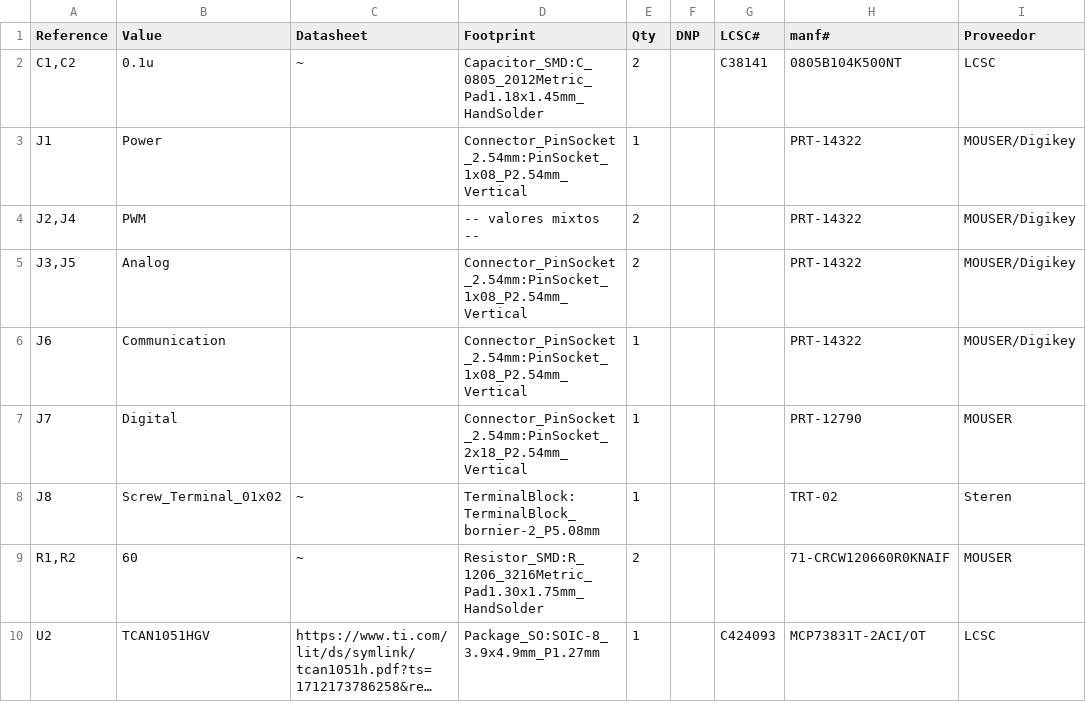
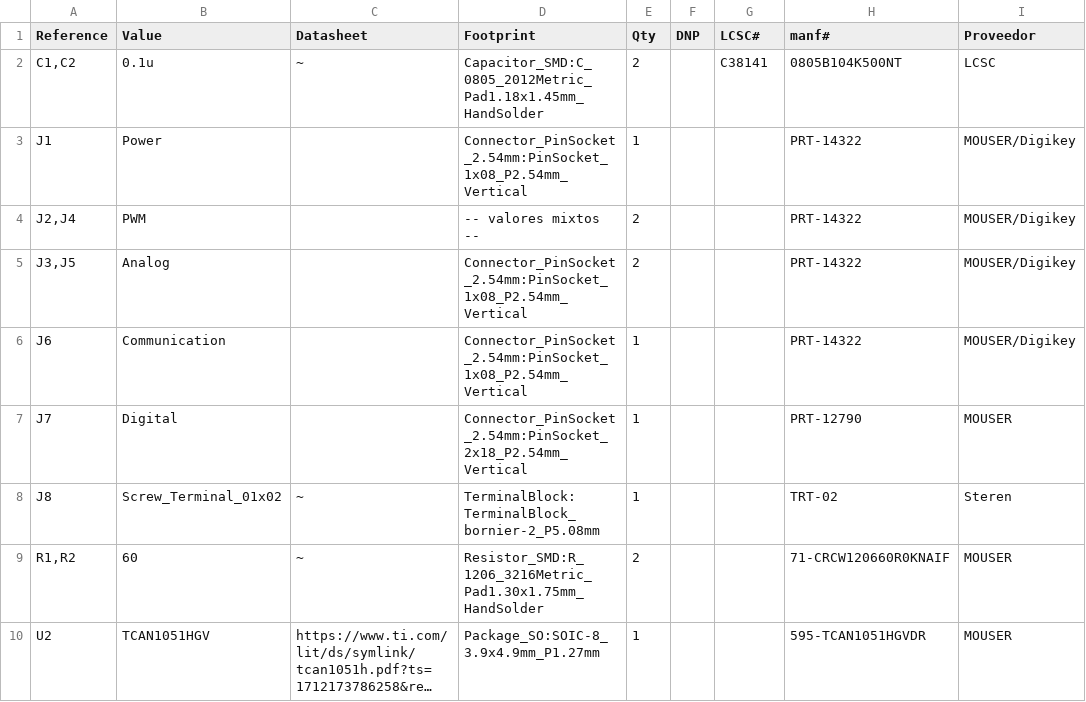
Before and after one commit to ElectronicCats/tutorials, a CSV file: CANBus/Hardware/CAN_Shield/BOM.csv, drawn as a sheet; long unchanged cells end in …; the diff names each change by its address in the sheet, - before the commit and + after, or states it on an @@ line.

```diff
--- a/CANBus/Hardware/CAN_Shield/BOM.csv
+++ b/CANBus/Hardware/CAN_Shield/BOM.csv
-G10 (LCSC#): C424093
+G10 (LCSC#): (empty)
-H10 (manf#): MCP73831T-2ACI/OT
+H10 (manf#): 595-TCAN1051HGVDR
-I10 (Proveedor): LCSC
+I10 (Proveedor): MOUSER
```
Also changed, not shown: CANBus/Hardware/CAN_Shield_UNO/BOM.csv, 2 other files.
